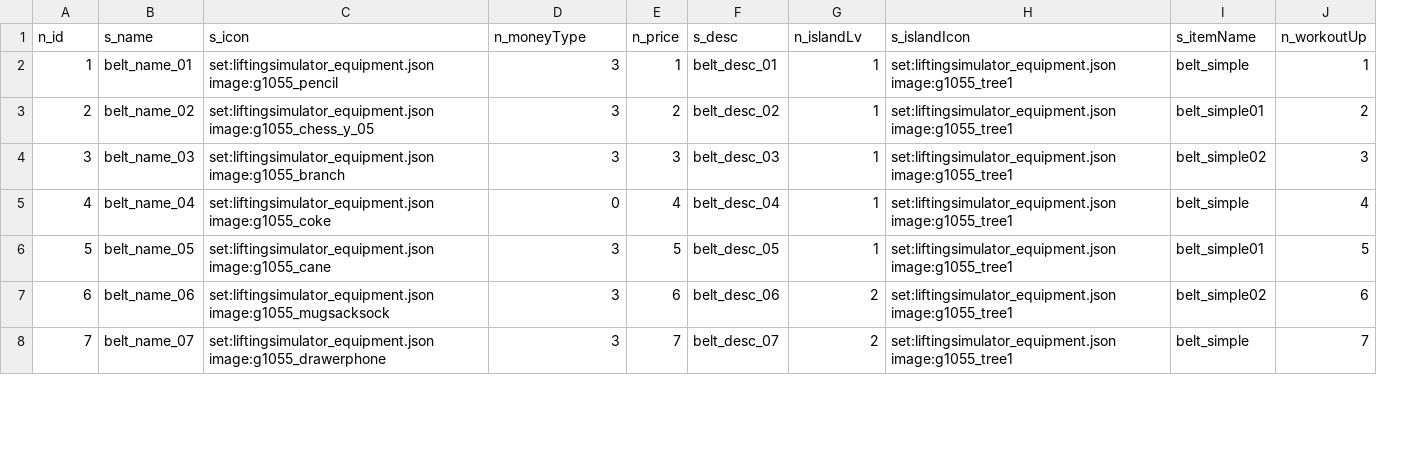
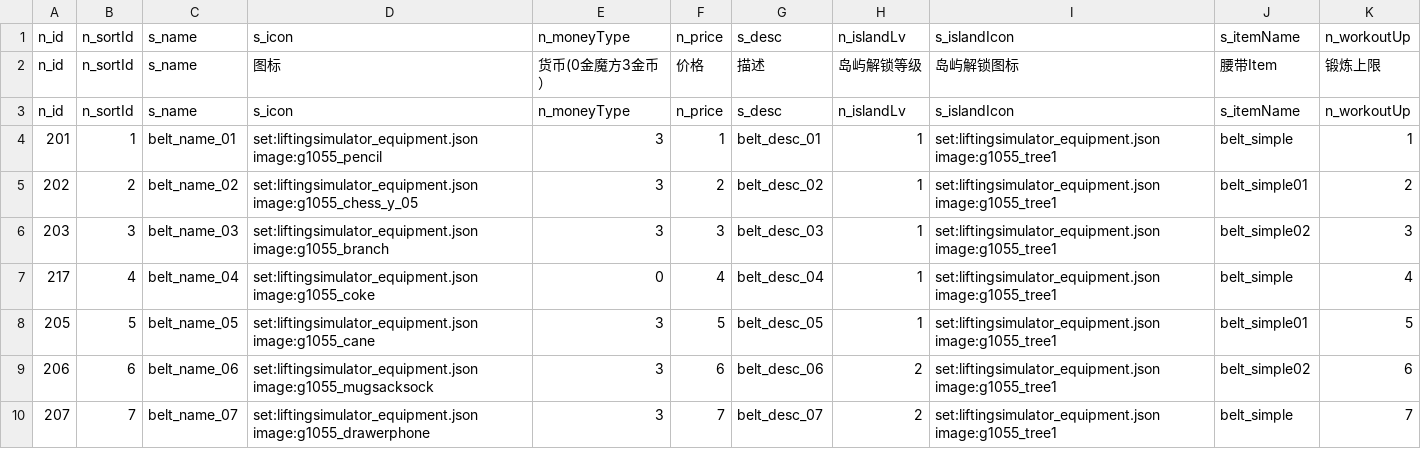
Before and after one commit to blockmangame/game_config, a CSV file: g2030/config/Belt.csv, drawn as a sheet; only a part is shown; addresses are those after the commit; the diff names each change by its address in the sheet, - before the commit and + after, or states it on an @@ line.

```diff
--- a/g2030/config/Belt.csv
+++ b/g2030/config/Belt.csv
+column A, row 1: n_id; rows 4-10: 201 | 202 | 203 | 217 | 205 | 206 | 207
-B1: n_id
+B1: n_sortId
+row 2: n_id | n_sortId | s_name | 图标 | 货币(0金魔方3金币） | 价格 | 描述 | 岛屿解锁等级 | 岛屿解锁图标 | 腰带Item | 锻炼上限
+row 3: n_id | n_sortId | s_name | s_icon | n_moneyType | n_price | s_desc | n_islandLv | s_islandIcon | s_itemName | n_workoutUp
```
Also changed, not shown: g2030/config/Advance.csv, g2030/config/Equip.csv, 16 other files.
